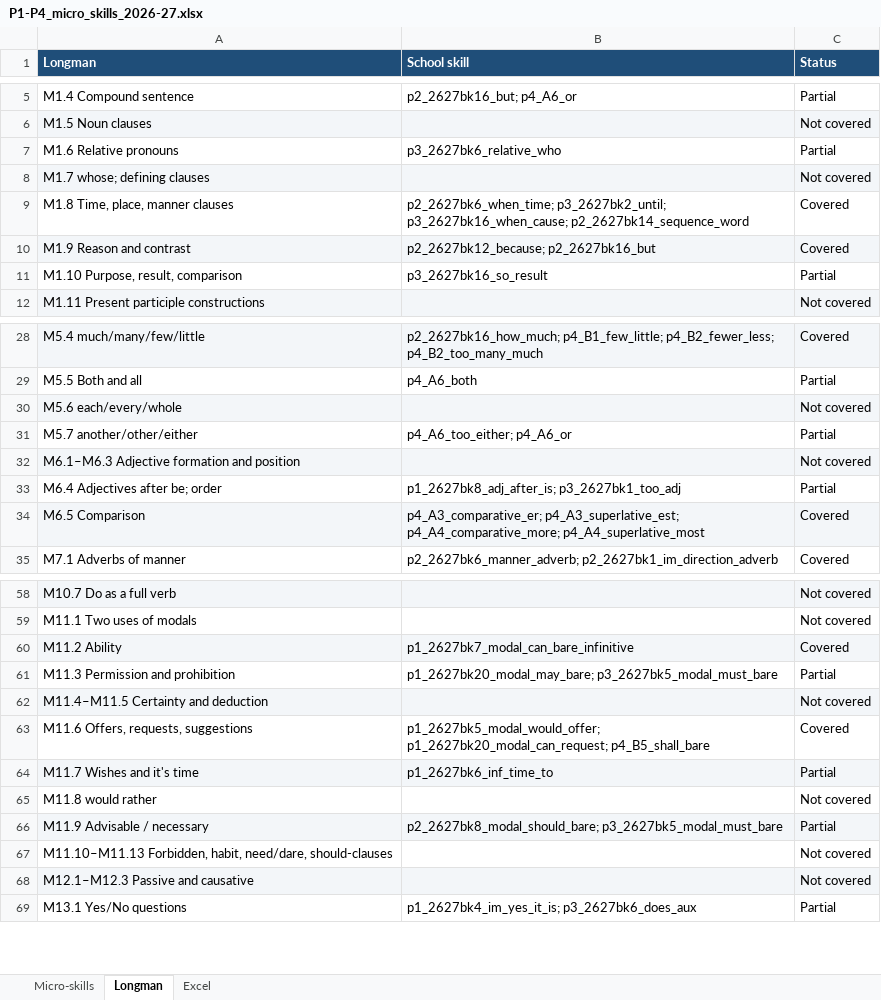
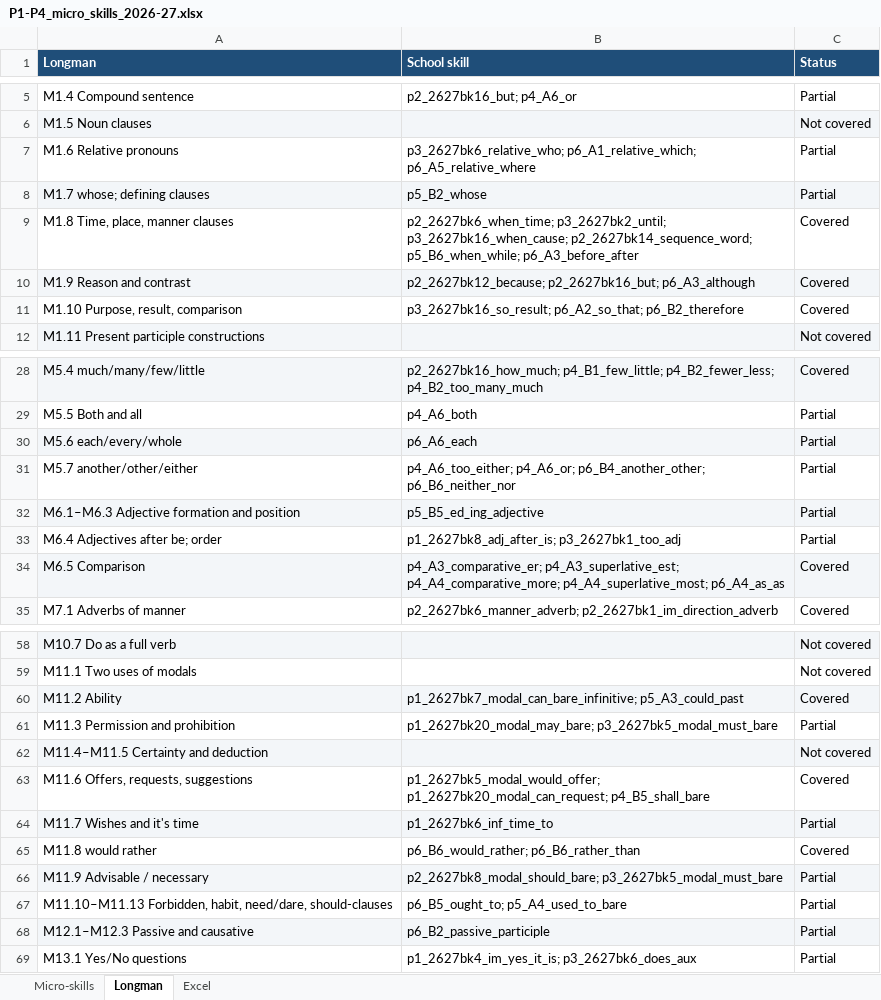
Before and after one commit to Benedict-s-Org/Integrated-Learning-Hub, an Excel workbook: docs/learning-system/data/school-curriculum-2026-27/P1-P4_micro_skills_2026-27.xlsx, sheet Longman, drawn as a sheet; only a part is shown, gaps mark what is left out; values as stored, in another font and other column widths than the file's, no borders; the diff covers the shown part only; the diff names each change by its address in the sheet, - before the commit and + after, or states it on an @@ line.

```diff
--- a/docs/learning-system/data/school-curriculum-2026-27/P1-P4_micro_skills_2026-27.xlsx (sheet Longman)
+++ b/docs/learning-system/data/school-curriculum-2026-27/P1-P4_micro_skills_2026-27.xlsx (sheet Longman)
-B7 (School skill): p3_2627bk6_relative_who
+B7 (School skill): p3_2627bk6_relative_who; p6_A1_relative_which; p6_A5_relative_where
-B8 (School skill): (empty)
+B8 (School skill): p5_B2_whose
-C8 (Status): Not covered
+C8 (Status): Partial
-B9 (School skill): …p3_2627bk2_until; p3_2627bk16_when_cause; p2_2627bk14_sequence_word
+B9 (School skill): …p3_2627bk2_until; p3_2627bk16_when_cause; p2_2627bk14_sequence_word; p5_B6_when_while; p6_A3_before_after
-B10 (School skill): p2_2627bk12_because; p2_2627bk16_but
+B10 (School skill): p2_2627bk12_because; p2_2627bk16_but; p6_A3_although
-B11 (School skill): p3_2627bk16_so_result
+B11 (School skill): p3_2627bk16_so_result; p6_A2_so_that; p6_B2_therefore
-C11 (Status): Partial
+C11 (Status): Covered
-B30 (School skill): (empty)
+B30 (School skill): p6_A6_each
-C30 (Status): Not covered
+C30 (Status): Partial
-B31 (School skill): p4_A6_too_either; p4_A6_or
+B31 (School skill): p4_A6_too_either; p4_A6_or; p6_B4_another_other; p6_B6_neither_nor
-B32 (School skill): (empty)
+B32 (School skill): p5_B5_ed_ing_adjective
-C32 (Status): Not covered
+C32 (Status): Partial
-B34 (School skill): …p4_A3_superlative_est; p4_A4_comparative_more; p4_A4_superlative_most
+B34 (School skill): …p4_A3_superlative_est; p4_A4_comparative_more; p4_A4_superlative_most; p6_A4_as_as
-B60 (School skill): p1_2627bk7_modal_can_bare_infinitive
+B60 (School skill): p1_2627bk7_modal_can_bare_infinitive; p5_A3_could_past
-B65 (School skill): (empty)
+B65 (School skill): p6_B6_would_rather; p6_B6_rather_than
-C65 (Status): Not covered
+C65 (Status): Covered
-B67 (School skill): (empty)
+B67 (School skill): p6_B5_ought_to; p5_A4_used_to_bare
-C67:C68 (Status): Not covered
+C67:C68 (Status): Partial
-B68 (School skill): (empty)
+B68 (School skill): p6_B2_passive_participle
```
Also changed, not shown: 12 edited cells elsewhere in this sheet, sheet Micro-skills, sheet Excel, 1 other file.
